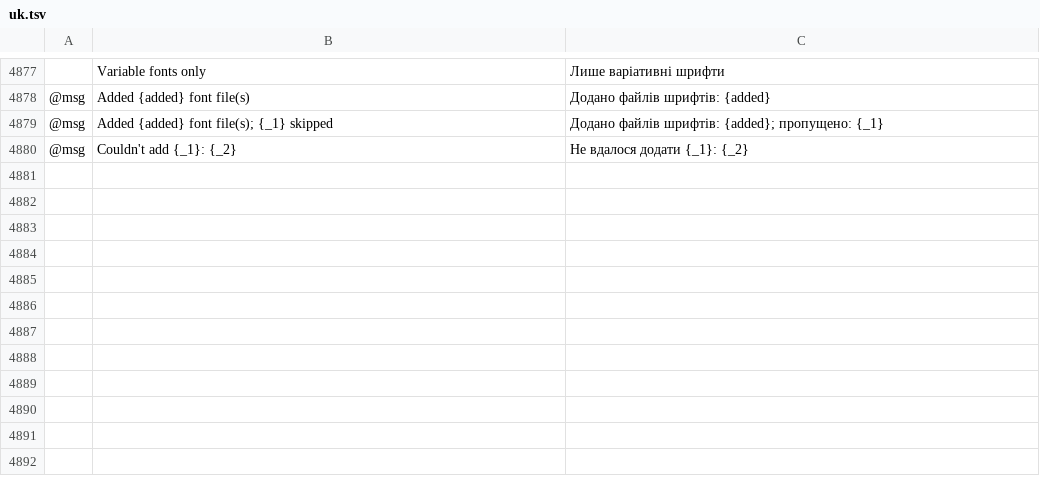
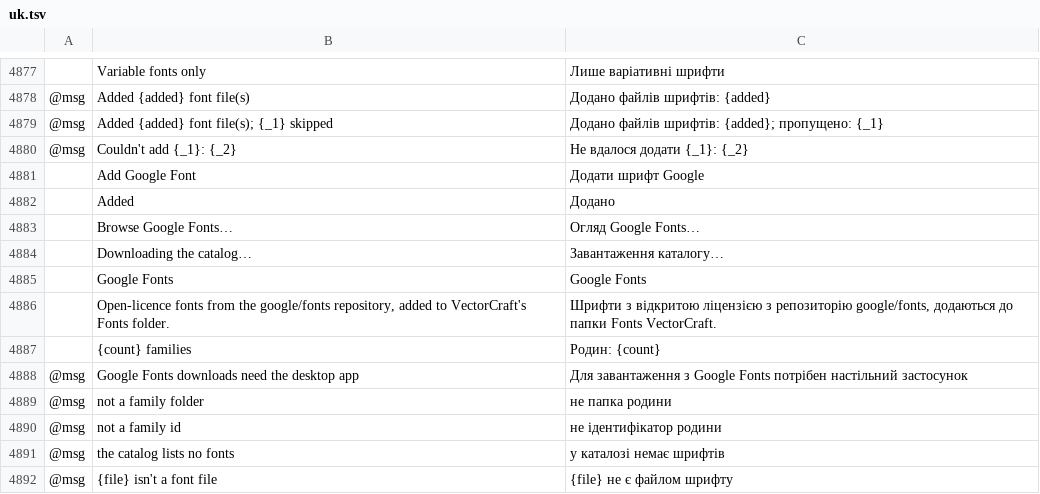
Before and after one commit to buggs119/vectorcraft, a TSV file: crates/ui-egui/src/i18n/uk.tsv, drawn as a sheet; only a part is shown, gaps mark what is left out; the diff names each change by its address in the sheet, - before the commit and + after, or states it on an @@ line.

```diff
--- a/crates/ui-egui/src/i18n/uk.tsv
+++ b/crates/ui-egui/src/i18n/uk.tsv
+row 4881:  | Add Google Font | Додати шрифт Google
+row 4882:  | Added | Додано
+row 4883:  | Browse Google Fonts… | Огляд Google Fonts…
+row 4884:  | Downloading the catalog… | Завантаження каталогу…
+row 4885:  | Google Fonts | Google Fonts
+row 4886:  | Open-licence fonts from the google/fonts repository, added to VectorCraft's Fonts folder. | Шрифти з відкритою ліцензією з репозиторію google/fonts, додаються до папки Fonts VectorCraft.
+row 4887:  | {count} families | Родин: {count}
+row 4888: @msg | Google Fonts downloads need the desktop app | Для завантаження з Google Fonts потрібен настільний застосунок
+row 4889: @msg | not a family folder | не папка родини
+row 4890: @msg | not a family id | не ідентифікатор родини
+row 4891: @msg | the catalog lists no fonts | у каталозі немає шрифтів
+row 4892: @msg | {file} isn't a font file | {file} не є файлом шрифту
```
Also changed, not shown: crates/ui-egui/src/i18n/bg.tsv, crates/ui-egui/src/i18n/el.tsv, 32 other files.
